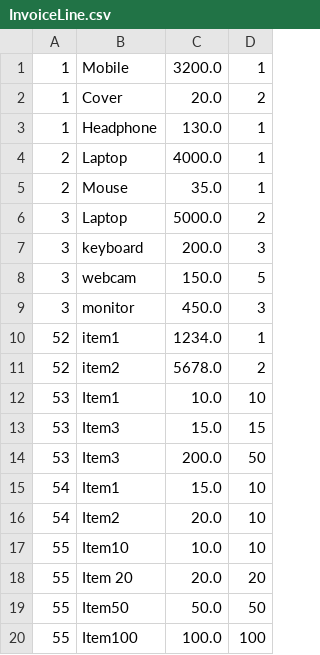
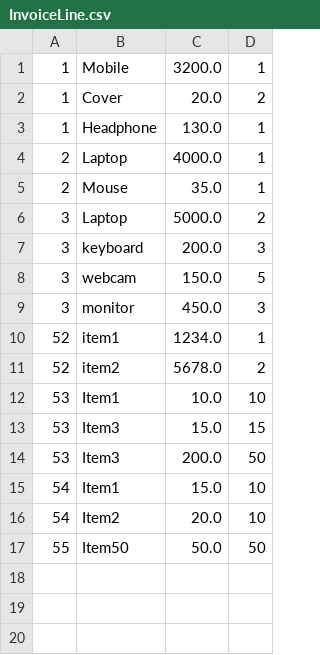
Before and after one commit to kshamza/InvoGen, a CSV file: resources/InvoiceLine.csv, drawn as a sheet; the diff names each change by its address in the sheet, - before the commit and + after, or states it on an @@ line.

```diff
--- a/resources/InvoiceLine.csv
+++ b/resources/InvoiceLine.csv
-row 17: 55 | Item10 | 10.0 | 10
-row 18: 55 | Item 20 | 20.0 | 20
-row 20: 55 | Item100 | 100.0 | 100
```
Also changed, not shown: 3 other files.
